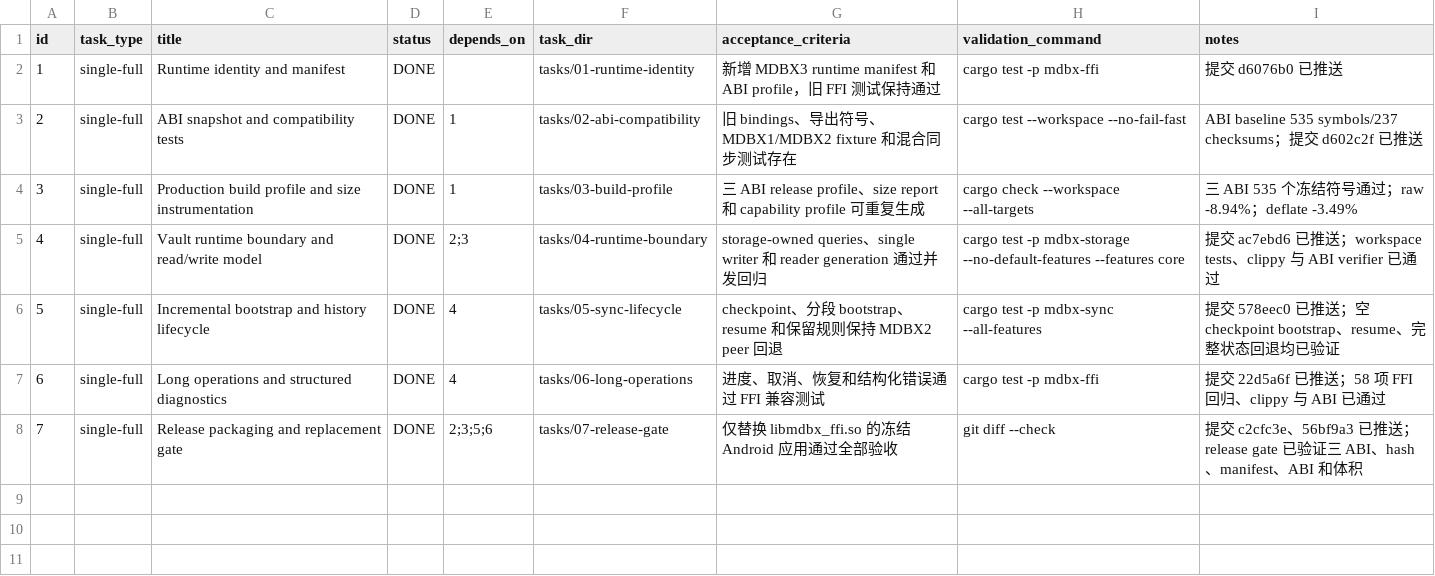
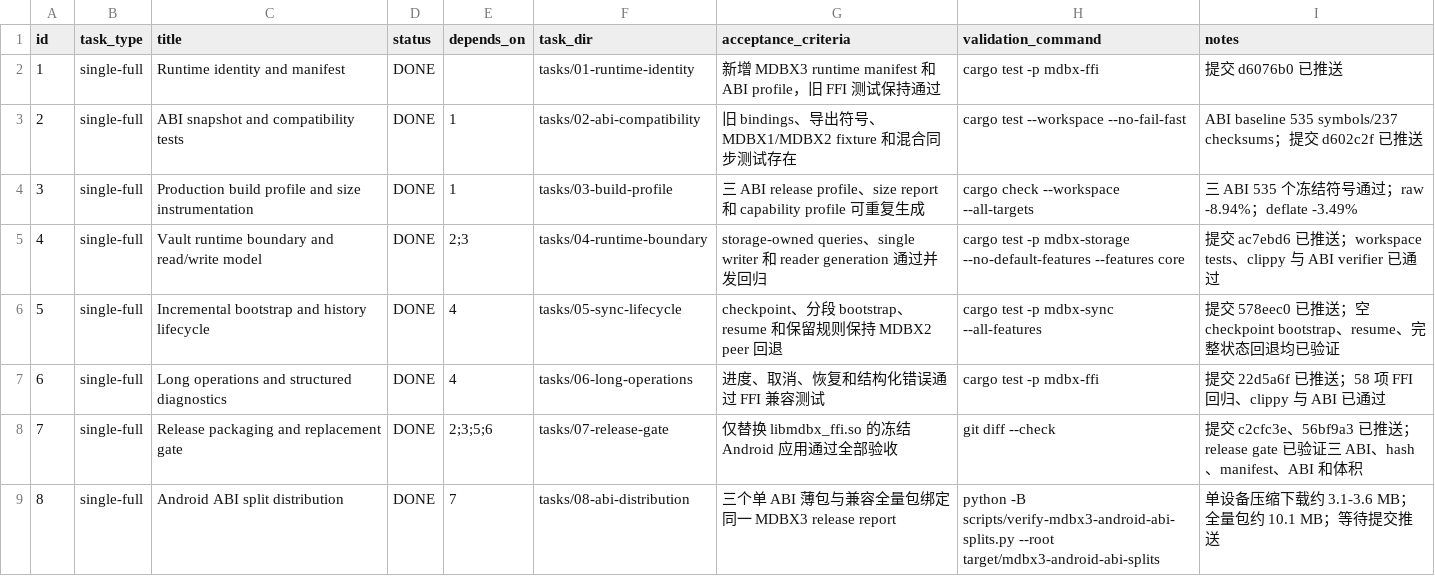
Before and after one commit to Monica-Pass/Mdbx, a CSV file: mdbx3-runtime-design/implementation/SUBTASKS.csv, drawn as a sheet; the diff names each change by its address in the sheet, - before the commit and + after, or states it on an @@ line.

Commit message:
feat: package MDBX3 Android ABI splits

```diff
--- a/mdbx3-runtime-design/implementation/SUBTASKS.csv
+++ b/mdbx3-runtime-design/implementation/SUBTASKS.csv
+row 9: 8 | single-full | Android ABI split distribution | DONE | 7 | tasks/08-abi-distribution | 三个单 ABI 薄包与兼容全量包绑定同一 MDBX3 release report | python -B scripts/verify-mdbx3-android-abi-splits.py --root target/mdbx3-android-abi-splits | 单设备压缩下载约 3.1-3.6 MB；全量包约 10.1 MB；等待提交推送
```
Also changed, not shown: 12 other files.
